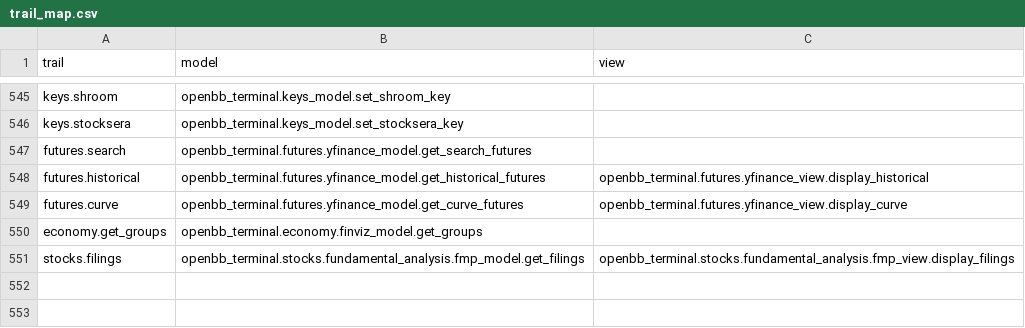
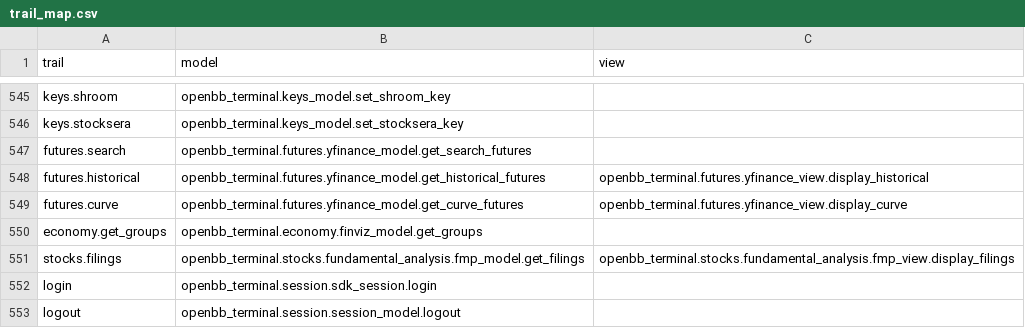
Before and after one commit to petercai/peppermint-finance, a CSV file: openbb_terminal/miscellaneous/library/trail_map.csv, drawn as a sheet; only a part is shown, gaps mark what is left out.

Commit message:
SDK login (#4051)
* sdk login

* adding to the trail map

* minor fix

* improve sdk expirience

* adapting to new changes

```diff
--- a/openbb_terminal/miscellaneous/library/trail_map.csv
+++ b/openbb_terminal/miscellaneous/library/trail_map.csv
@@ -551 +551,3 @@ economy.get_groups,openbb_terminal.economy.finviz_model.get_groups,
 stocks.filings,openbb_terminal.stocks.fundamental_analysis.fmp_model.get_filings,openbb_terminal.stocks.fundamental_analysis.fmp_view.display_filings
+login,openbb_terminal.session.sdk_session.login,
+logout,openbb_terminal.session.session_model.logout,
```
Also changed, not shown: 3 other files.
